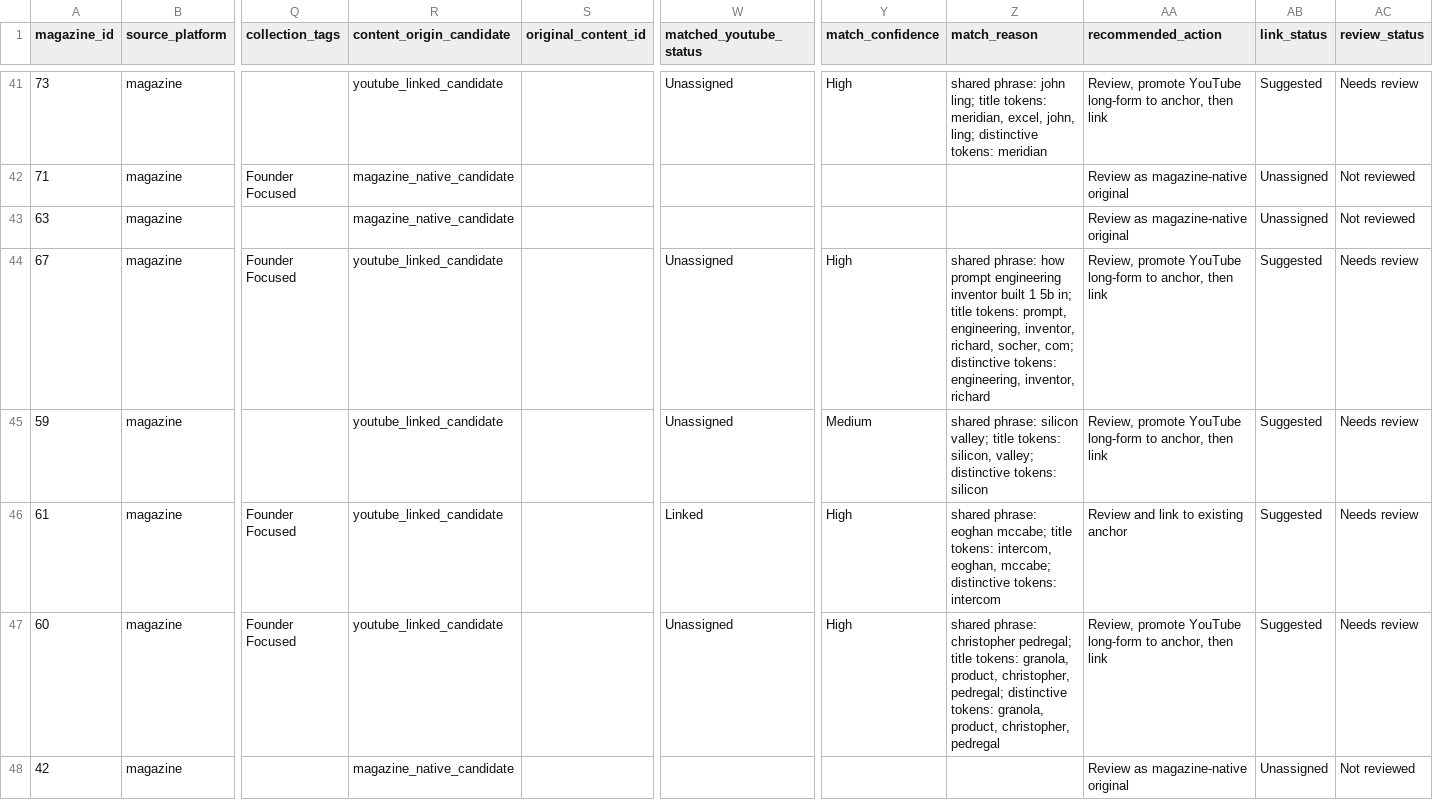
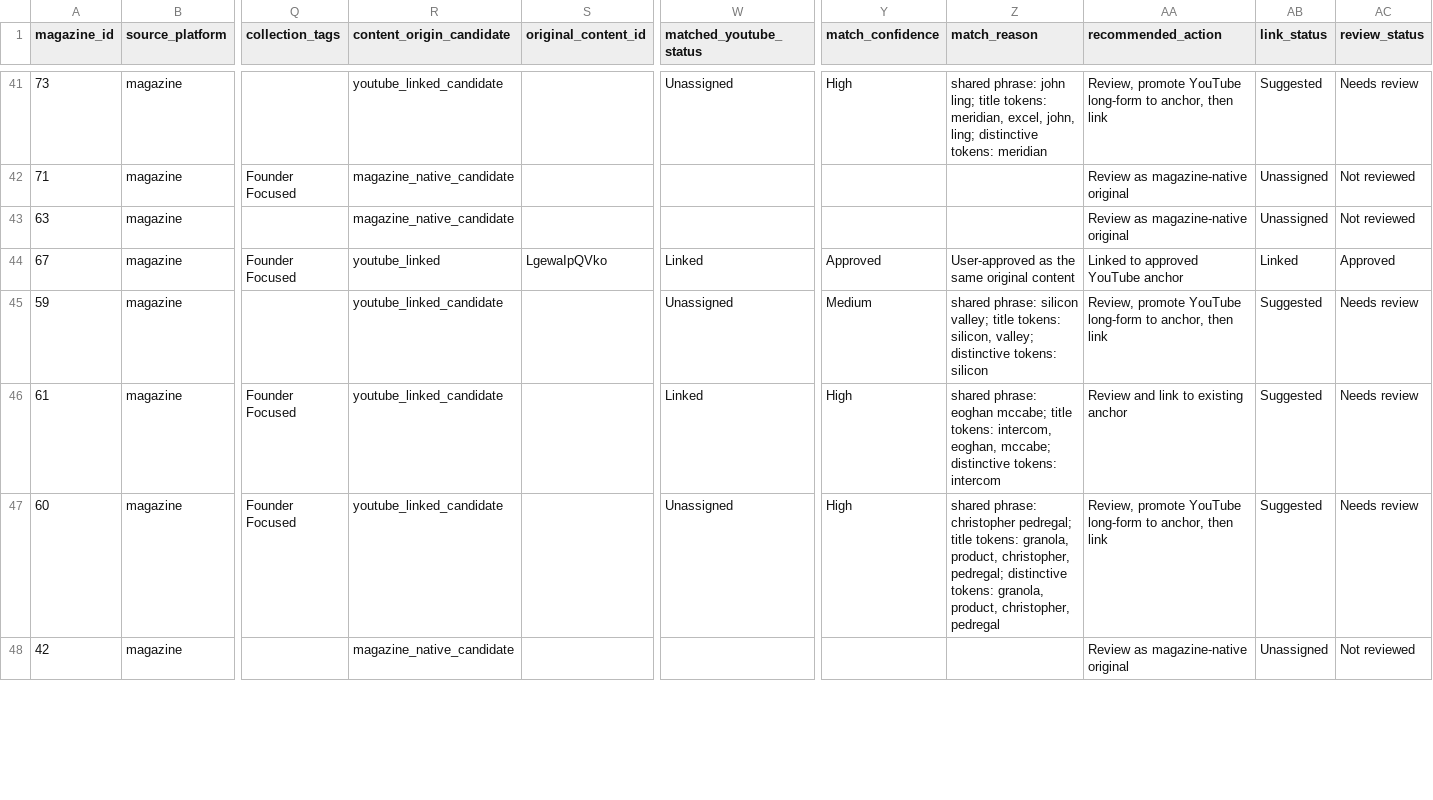
Before and after one commit to sonah5009/eo-cross-platform-analytics, a CSV file: data/magazine-content-candidates.csv, drawn as a sheet; only a part is shown, gaps mark what is left out; the diff covers the shown part only; the diff names each change by its address in the sheet, - before the commit and + after, or states it on an @@ line.

```diff
--- a/data/magazine-content-candidates.csv
+++ b/data/magazine-content-candidates.csv
-R44 (content_origin_candidate): youtube_linked_candidate
+R44 (content_origin_candidate): youtube_linked
-S44 (original_content_id): (empty)
+S44 (original_content_id): LgewaIpQVko
-W44 (matched_youtube_status): Unassigned
+W44 (matched_youtube_status): Linked
-Y44 (match_confidence): High
+Y44 (match_confidence): Approved
-Z44 (match_reason): shared phrase: how prompt engineering inventor built 1 5b in; title tokens: prompt, engineering, inventor, richard, socher, com; distinctive tokens: engineering, inventor, richard
+Z44 (match_reason): User-approved as the same original content
-AA44 (recommended_action): Review, promote YouTube long-form to anchor, then link
+AA44 (recommended_action): Linked to approved YouTube anchor
-AB44 (link_status): Suggested
+AB44 (link_status): Linked
-AC44 (review_status): Needs review
+AC44 (review_status): Approved
```
Also changed, not shown: 72 edited cells elsewhere in this file, data/youtube-content-master.csv, 9 other files.
